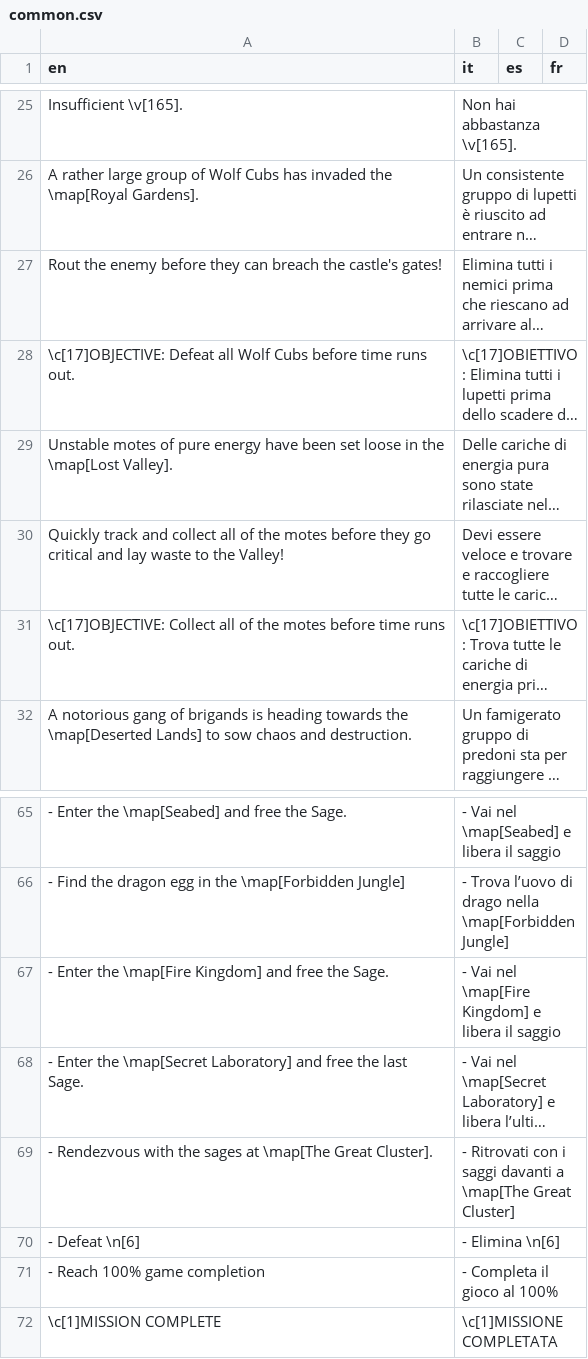
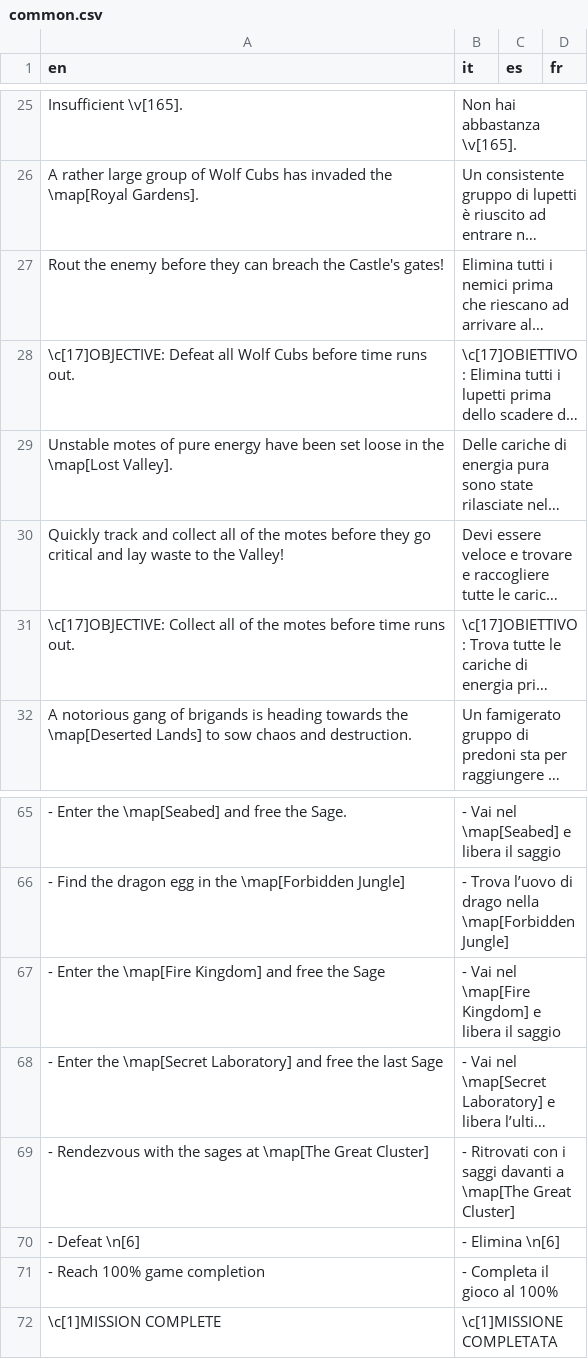
Before and after one commit to stesproject/Locale-oh3, a CSV file: common.csv, drawn as a sheet; only a part is shown, gaps mark what is left out; long unchanged cells end in …; the diff names each change by its address in the sheet, - before the commit and + after, or states it on an @@ line.

```diff
--- a/common.csv
+++ b/common.csv
-A27 (en): …breach the castle's gates!
+A27 (en): …breach the Castle's gates!
-A67 (en): …free the Sage.
+A67 (en): …free the Sage
-A68 (en): …the last Sage.
+A68 (en): …the last Sage
-A69 (en): …\map[The Great Cluster].
+A69 (en): …\map[The Great Cluster]
```
Also changed, not shown: map130.csv, map26.csv, 1 other file.
